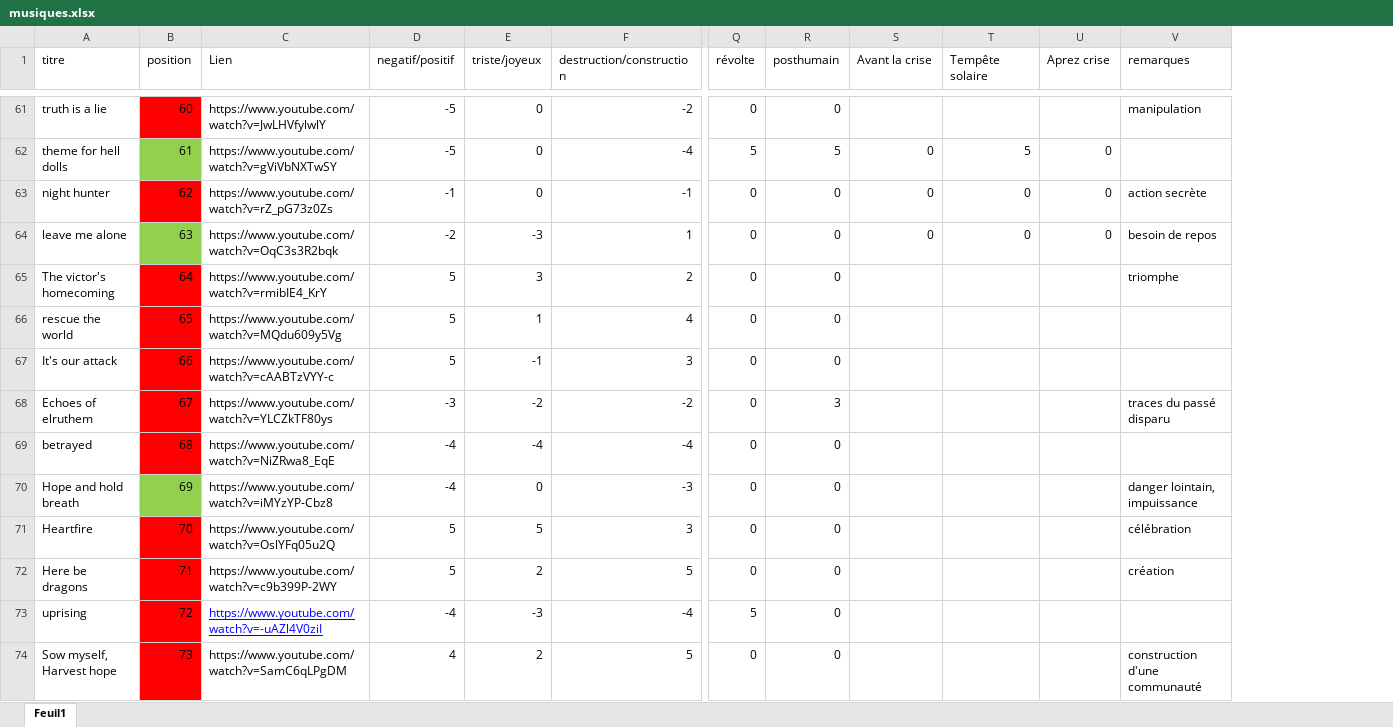
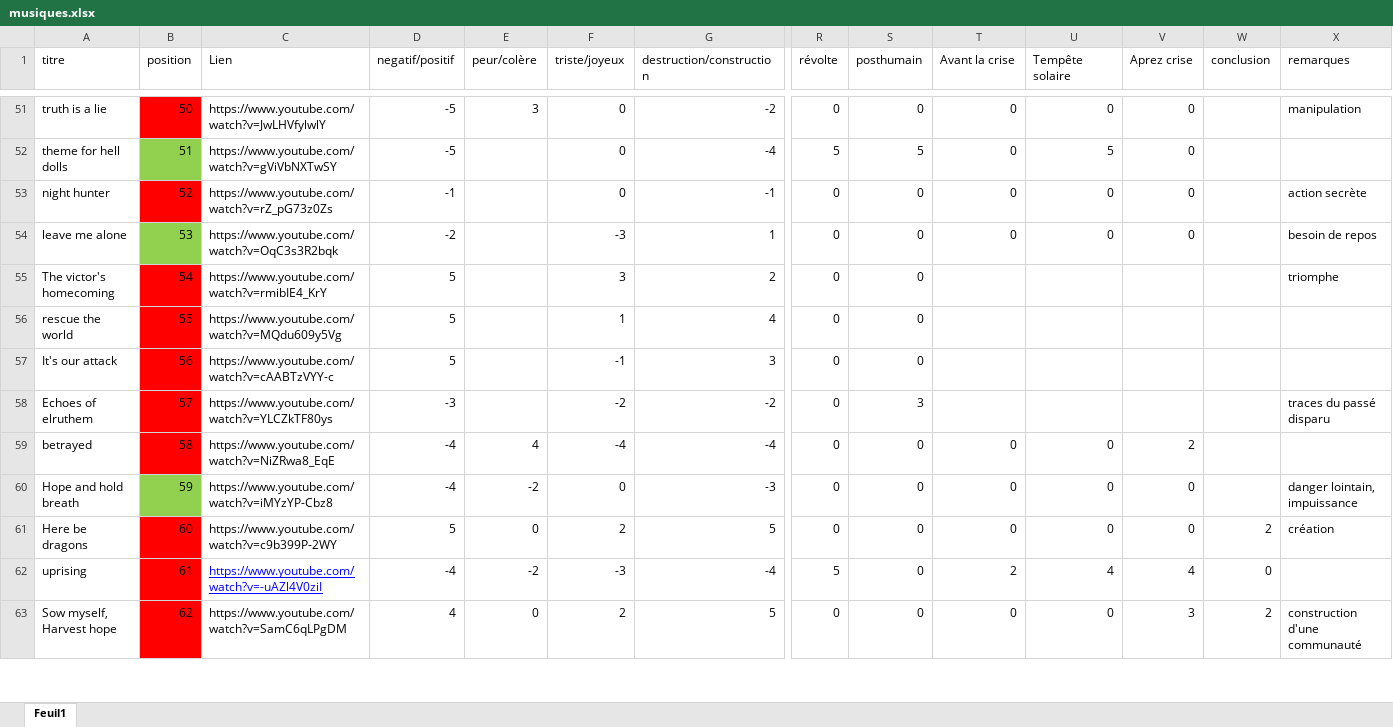
Before and after one commit to JRLapierre/fiction-post-effondrement, an Excel workbook: musiques.xlsx, sheet Feuil1, drawn as a sheet; only a part is shown, gaps mark what is left out; values as stored, in another font and other column widths than the file's, no borders; table styles not drawn; removed rows and columns are numbered as before the commit, all else as after; rows hold the shown columns only; the diff covers the shown part only; the diff names each change by its address in the sheet, - before the commit and + after, or states it on an @@ line.

```diff
--- a/musiques.xlsx (sheet Feuil1)
+++ b/musiques.xlsx (sheet Feuil1)
+column E (peur/colère), rows 51-63: 3 |  |  |  |  |  |  |  | 4 | -2 | 0 | -2 | 0
+column W (conclusion), rows 61-63: 2 | 0 | 2
-B51 (position): 60
+B51 (position): 50
-T51 (Avant la crise): (empty)
+T51 (Avant la crise): 0
-U51 (Tempête solaire): (empty)
+U51 (Tempête solaire): 0
-V51 (Aprez crise): (empty)
+V51 (Aprez crise): 0
-B52 (position): 61
+B52 (position): 51
-B53 (position): 62
+B53 (position): 52
-B54 (position): 63
+B54 (position): 53
-B55 (position): 64
+B55 (position): 54
-B56 (position): 65
+B56 (position): 55
-B57 (position): 66
+B57 (position): 56
-B58 (position): 67
+B58 (position): 57
-B59 (position): 68
+B59 (position): 58
-T59:T60 (Avant la crise): (empty)
+T59:T60 (Avant la crise): 0
-U59:U60 (Tempête solaire): (empty)
+U59:U60 (Tempête solaire): 0
-V59 (Aprez crise): (empty)
+V59 (Aprez crise): 2
-B60 (position): 69
+B60 (position): 59
-V60 (Aprez crise): (empty)
+V60 (Aprez crise): 0
-row 71: Heartfire | 70 | https://www.youtube.com/watch?v=OslYFq05u2Q | 5 | 5 | 3 | 0 | 0 |  |  |  | célébration
-B61 (position): 71
+B61 (position): 60
-T61 (Avant la crise): (empty)
+T61 (Avant la crise): 0
-U61 (Tempête solaire): (empty)
+U61 (Tempête solaire): 0
-V61 (Aprez crise): (empty)
+V61 (Aprez crise): 0
-B62 (position): 72
+B62 (position): 61
-T62 (Avant la crise): (empty)
+T62 (Avant la crise): 2
-U62 (Tempête solaire): (empty)
+U62 (Tempête solaire): 4
-V62 (Aprez crise): (empty)
+V62 (Aprez crise): 4
-B63 (position): 73
+B63 (position): 62
-T63 (Avant la crise): (empty)
+T63 (Avant la crise): 0
-U63 (Tempête solaire): (empty)
+U63 (Tempête solaire): 0
-V63 (Aprez crise): (empty)
+V63 (Aprez crise): 3
```
Also changed, not shown: 12 added rows, 11 removed rows and 118 edited cells elsewhere in this sheet, 20 other files.
